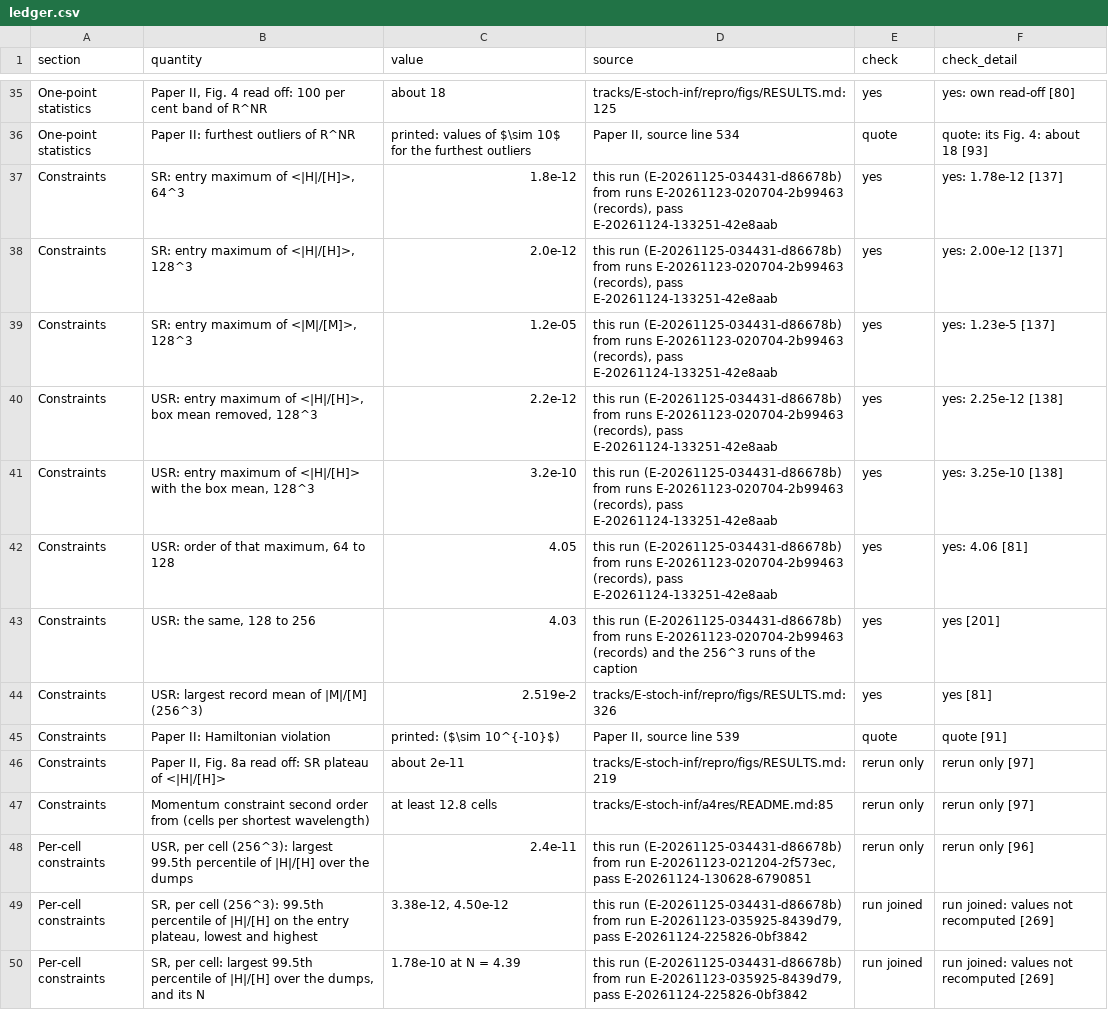
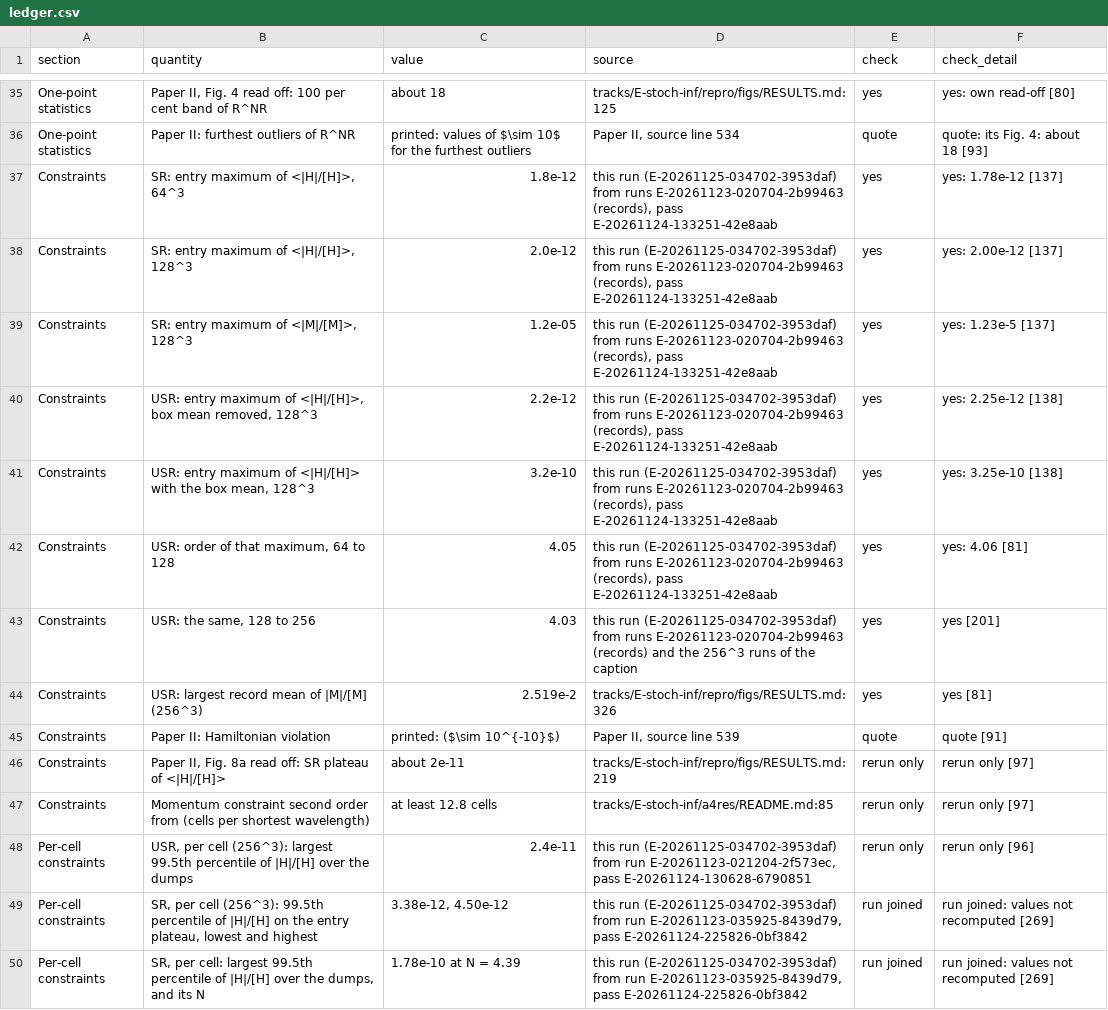
Before and after one commit to FoAKTEE/nrpic, a CSV file: tracks/E-stoch-inf/repro/note/manuscript/tables/ledger.csv, drawn as a sheet; only a part is shown, gaps mark what is left out; the diff covers the shown part only.

```diff
--- a/tracks/E-stoch-inf/repro/note/manuscript/tables/ledger.csv
+++ b/tracks/E-stoch-inf/repro/note/manuscript/tables/ledger.csv
@@ -36,9 +36,9 @@ One-point statistics,"Paper II, Fig. 4 read off: 100 per cent band of R^NR",abou
 One-point statistics,Paper II: furthest outliers of R^NR,printed: values of $\sim 10$ for the furthest outliers,"Paper II, source line 534",quote,quote: its Fig. 4: about 18 [93]
-Constraints,"SR: entry maximum of <|H|/[H]>, 64^3",1.8e-12,"this run (E-20261125-034431-d86678b) from runs E-20261123-020704-2b99463 (records), pass E-20261124-133251-42e8aab",yes,yes: 1.78e-12 [137]
-Constraints,"SR: entry maximum of <|H|/[H]>, 128^3",2.0e-12,"this run (E-20261125-034431-d86678b) from runs E-20261123-020704-2b99463 (records), pass E-20261124-133251-42e8aab",yes,yes: 2.00e-12 [137]
-Constraints,"SR: entry maximum of <|M|/[M]>, 128^3",1.2e-05,"this run (E-20261125-034431-d86678b) from runs E-20261123-020704-2b99463 (records), pass E-20261124-133251-42e8aab",yes,yes: 1.23e-5 [137]
-Constraints,"USR: entry maximum of <|H|/[H]>, box mean removed, 128^3",2.2e-12,"this run (E-20261125-034431-d86678b) from runs E-20261123-020704-2b99463 (records), pass E-20261124-133251-42e8aab",yes,yes: 2.25e-12 [138]
-Constraints,"USR: entry maximum of <|H|/[H]> with the box mean, 128^3",3.2e-10,"this run (E-20261125-034431-d86678b) from runs E-20261123-020704-2b99463 (records), pass E-20261124-133251-42e8aab",yes,yes: 3.25e-10 [138]
-Constraints,"USR: order of that maximum, 64 to 128",4.05,"this run (E-20261125-034431-d86678b) from runs E-20261123-020704-2b99463 (records), pass E-20261124-133251-42e8aab",yes,yes: 4.06 [81]
-Constraints,"USR: the same, 128 to 256",4.03,this run (E-20261125-034431-d86678b) from runs E-20261123-020704-2b99463 (records) and the 256^3 runs of the caption,yes,yes [201]
+Constraints,"SR: entry maximum of <|H|/[H]>, 64^3",1.8e-12,"this run (E-20261125-034702-3953daf) from runs E-20261123-020704-2b99463 (records), pass E-20261124-133251-42e8aab",yes,yes: 1.78e-12 [137]
+Constraints,"SR: entry maximum of <|H|/[H]>, 128^3",2.0e-12,"this run (E-20261125-034702-3953daf) from runs E-20261123-020704-2b99463 (records), pass E-20261124-133251-42e8aab",yes,yes: 2.00e-12 [137]
+Constraints,"SR: entry maximum of <|M|/[M]>, 128^3",1.2e-05,"this run (E-20261125-034702-3953daf) from runs E-20261123-020704-2b99463 (records), pass E-20261124-133251-42e8aab",yes,yes: 1.23e-5 [137]
+Constraints,"USR: entry maximum of <|H|/[H]>, box mean removed, 128^3",2.2e-12,"this run (E-20261125-034702-3953daf) from runs E-20261123-020704-2b99463 (records), pass E-20261124-133251-42e8aab",yes,yes: 2.25e-12 [138]
+Constraints,"USR: entry maximum of <|H|/[H]> with the box mean, 128^3",3.2e-10,"this run (E-20261125-034702-3953daf) from runs E-20261123-020704-2b99463 (records), pass E-20261124-133251-42e8aab",yes,yes: 3.25e-10 [138]
+Constraints,"USR: order of that maximum, 64 to 128",4.05,"this run (E-20261125-034702-3953daf) from runs E-20261123-020704-2b99463 (records), pass E-20261124-133251-42e8aab",yes,yes: 4.06 [81]
+Constraints,"USR: the same, 128 to 256",4.03,this run (E-20261125-034702-3953daf) from runs E-20261123-020704-2b99463 (records) and the 256^3 runs of the caption,yes,yes [201]
 Constraints,USR: largest record mean of |M|/[M] (256^3),2.519e-2,tracks/E-stoch-inf/repro/figs/RESULTS.md:326,yes,yes [81]
@@ -47,4 +47,4 @@ Constraints,"Paper II, Fig. 8a read off: SR plateau of <|H|/[H]>",about 2e-11,tr
 Constraints,Momentum constraint second order from (cells per shortest wavelength),at least 12.8 cells,tracks/E-stoch-inf/a4res/README.md:85,rerun only,rerun only [97]
-Per-cell constraints,"USR, per cell (256^3): largest 99.5th percentile of |H|/[H] over the dumps",2.4e-11,"this run (E-20261125-034431-d86678b) from run E-20261123-021204-2f573ec, pass E-20261124-130628-6790851",rerun only,rerun only [96]
-Per-cell constraints,"SR, per cell (256^3): 99.5th percentile of |H|/[H] on the entry plateau, lowest and highest","3.38e-12, 4.50e-12","this run (E-20261125-034431-d86678b) from run E-20261123-035925-8439d79, pass E-20261124-225826-0bf3842",run joined,run joined: values not recomputed [269]
-Per-cell constraints,"SR, per cell: largest 99.5th percentile of |H|/[H] over the dumps, and its N",1.78e-10 at N = 4.39,"this run (E-20261125-034431-d86678b) from run E-20261123-035925-8439d79, pass E-20261124-225826-0bf3842",run joined,run joined: values not recomputed [269]
+Per-cell constraints,"USR, per cell (256^3): largest 99.5th percentile of |H|/[H] over the dumps",2.4e-11,"this run (E-20261125-034702-3953daf) from run E-20261123-021204-2f573ec, pass E-20261124-130628-6790851",rerun only,rerun only [96]
+Per-cell constraints,"SR, per cell (256^3): 99.5th percentile of |H|/[H] on the entry plateau, lowest and highest","3.38e-12, 4.50e-12","this run (E-20261125-034702-3953daf) from run E-20261123-035925-8439d79, pass E-20261124-225826-0bf3842",run joined,run joined: values not recomputed [269]
+Per-cell constraints,"SR, per cell: largest 99.5th percentile of |H|/[H] over the dumps, and its N",1.78e-10 at N = 4.39,"this run (E-20261125-034702-3953daf) from run E-20261123-035925-8439d79, pass E-20261124-225826-0bf3842",run joined,run joined: values not recomputed [269]
```
Also changed, not shown: 87 edited cells elsewhere in this file, 8 other files.
